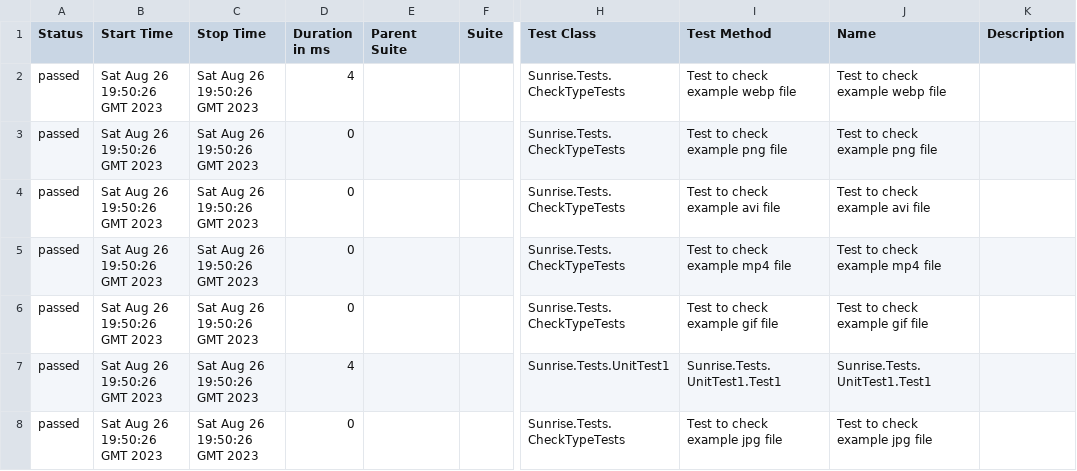
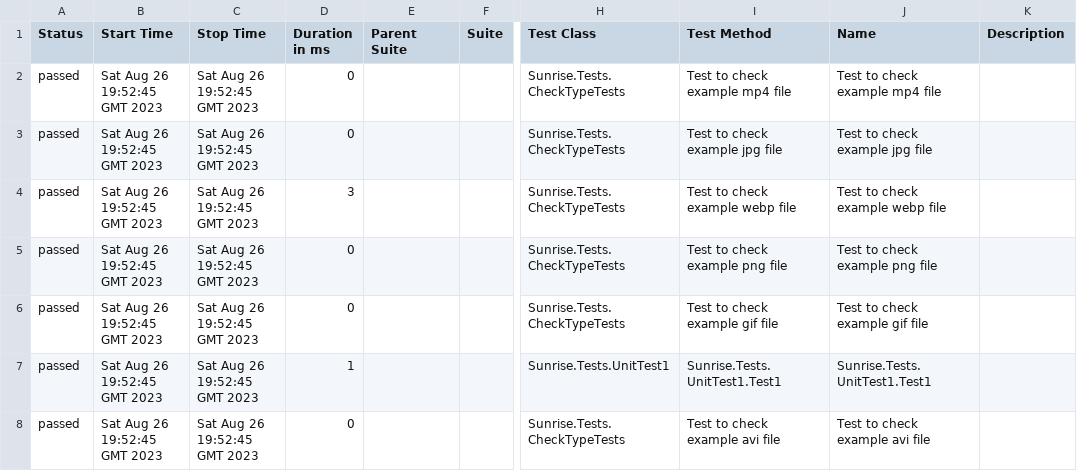
Before and after one commit to perdub/Sunrise, a CSV file: 37/data/suites.csv, drawn as a sheet; only a part is shown, gaps mark what is left out; the diff names each change by its address in the sheet, - before the commit and + after, or states it on an @@ line.

```diff
--- a/37/data/suites.csv
+++ b/37/data/suites.csv
-B2:B8 (Start Time): Sat Aug 26 19:50:26 GMT 2023
+B2:B8 (Start Time): Sat Aug 26 19:52:45 GMT 2023
-C2:C8 (Stop Time): Sat Aug 26 19:50:26 GMT 2023
+C2:C8 (Stop Time): Sat Aug 26 19:52:45 GMT 2023
-D2 (Duration in ms): 4
+D2 (Duration in ms): 0
-I2 (Test Method): Test to check example webp file
+I2 (Test Method): Test to check example mp4 file
-J2 (Name): Test to check example webp file
+J2 (Name): Test to check example mp4 file
-I3 (Test Method): Test to check example png file
+I3 (Test Method): Test to check example jpg file
-J3 (Name): Test to check example png file
+J3 (Name): Test to check example jpg file
-D4 (Duration in ms): 0
+D4 (Duration in ms): 3
-I4 (Test Method): Test to check example avi file
+I4 (Test Method): Test to check example webp file
-J4 (Name): Test to check example avi file
+J4 (Name): Test to check example webp file
-I5 (Test Method): Test to check example mp4 file
+I5 (Test Method): Test to check example png file
-J5 (Name): Test to check example mp4 file
+J5 (Name): Test to check example png file
-D7 (Duration in ms): 4
+D7 (Duration in ms): 1
-I8 (Test Method): Test to check example jpg file
+I8 (Test Method): Test to check example avi file
-J8 (Name): Test to check example jpg file
+J8 (Name): Test to check example avi file
```
Also changed, not shown: 26 other files.
